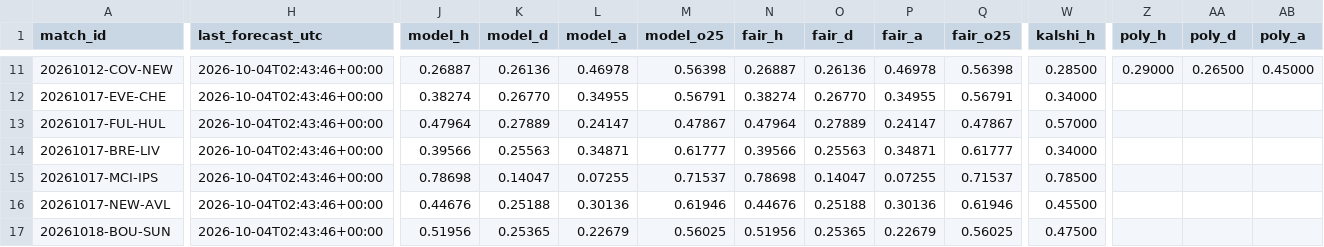
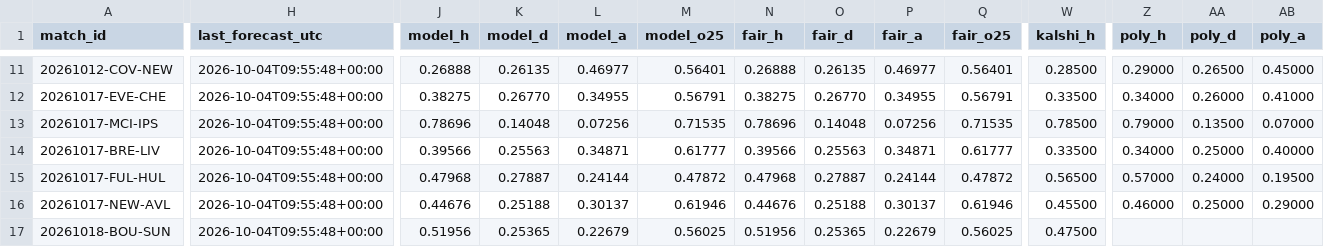
Before and after one commit to mahmedken/betting-analytics, a CSV file: data/ledger/predictions.csv, drawn as a sheet; only a part is shown, gaps mark what is left out; removed rows and columns are numbered as before the commit, all else as after; rows hold the shown columns only; the diff covers the shown part only; the diff names each change by its address in the sheet, - before the commit and + after, or states it on an @@ line.

```diff
--- a/data/ledger/predictions.csv
+++ b/data/ledger/predictions.csv
-H11:H12 (last_forecast_utc): 2026-10-04T02:43:46+00:00
+H11:H12 (last_forecast_utc): 2026-10-04T09:55:48+00:00
-J11 (model_h): 0.26887
+J11 (model_h): 0.26888
-K11 (model_d): 0.26136
+K11 (model_d): 0.26135
-L11 (model_a): 0.46978
+L11 (model_a): 0.46977
-M11 (model_o25): 0.56398
+M11 (model_o25): 0.56401
-N11 (fair_h): 0.26887
+N11 (fair_h): 0.26888
-O11 (fair_d): 0.26136
+O11 (fair_d): 0.26135
-P11 (fair_a): 0.46978
+P11 (fair_a): 0.46977
-Q11 (fair_o25): 0.56398
+Q11 (fair_o25): 0.56401
-J12 (model_h): 0.38274
+J12 (model_h): 0.38275
-N12 (fair_h): 0.38274
+N12 (fair_h): 0.38275
-W12 (kalshi_h): 0.34000
+W12 (kalshi_h): 0.33500
-Z12 (poly_h): (empty)
+Z12 (poly_h): 0.34000
-AA12 (poly_d): (empty)
+AA12 (poly_d): 0.26000
-AB12 (poly_a): (empty)
+AB12 (poly_a): 0.41000
-row 13: 20261017-FUL-HUL | 2026-10-04T02:43:46+00:00 | 0.47964 | 0.27889 | 0.24147 | 0.47867 | 0.47964 | 0.27889 | 0.24147 | 0.47867 | 0.57000
+row 13: 20261017-MCI-IPS | 2026-10-04T09:55:48+00:00 | 0.78696 | 0.14048 | 0.07256 | 0.71535 | 0.78696 | 0.14048 | 0.07256 | 0.71535 | 0.78500 | 0.79000 | 0.13500 | 0.07000
-H14 (last_forecast_utc): 2026-10-04T02:43:46+00:00
+H14 (last_forecast_utc): 2026-10-04T09:55:48+00:00
-W14 (kalshi_h): 0.34000
+W14 (kalshi_h): 0.33500
-Z14 (poly_h): (empty)
+Z14 (poly_h): 0.34000
-AA14 (poly_d): (empty)
+AA14 (poly_d): 0.25000
-AB14 (poly_a): (empty)
+AB14 (poly_a): 0.40000
-row 15: 20261017-MCI-IPS | 2026-10-04T02:43:46+00:00 | 0.78698 | 0.14047 | 0.07255 | 0.71537 | 0.78698 | 0.14047 | 0.07255 | 0.71537 | 0.78500
+row 15: 20261017-FUL-HUL | 2026-10-04T09:55:48+00:00 | 0.47968 | 0.27887 | 0.24144 | 0.47872 | 0.47968 | 0.27887 | 0.24144 | 0.47872 | 0.56500 | 0.57000 | 0.24000 | 0.19500
-H16:H17 (last_forecast_utc): 2026-10-04T02:43:46+00:00
+H16:H17 (last_forecast_utc): 2026-10-04T09:55:48+00:00
-L16 (model_a): 0.30136
+L16 (model_a): 0.30137
-P16 (fair_a): 0.30136
+P16 (fair_a): 0.30137
-Z16 (poly_h): (empty)
+Z16 (poly_h): 0.46000
-AA16 (poly_d): (empty)
+AA16 (poly_d): 0.25000
-AB16 (poly_a): (empty)
+AB16 (poly_a): 0.29000
```
Also changed, not shown: 82 edited cells elsewhere in this file, data/ledger/afcon_predictions.csv, 9 other files.
